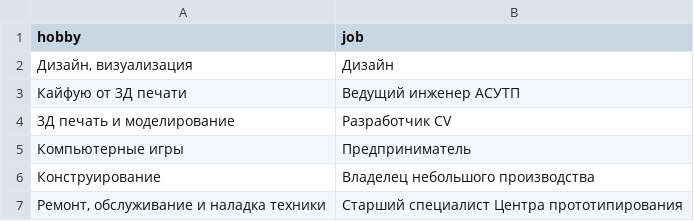
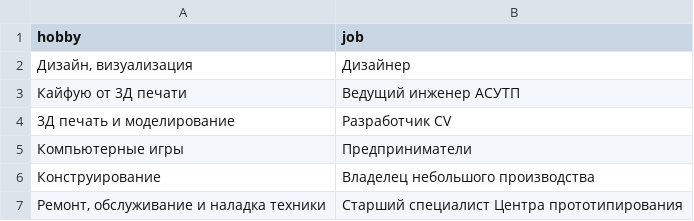
Before and after one commit to Octopusmode/picaso-html, a CSV file: answers/answers.csv, drawn as a sheet; only a part is shown.

```diff
--- a/answers/answers.csv
+++ b/answers/answers.csv
@@ -1,6 +1,6 @@
 hobby,job
-"Дизайн, визуализация ",Дизайн
+"Дизайн, визуализация ",Дизайнер
 Кайфую от 3Д печати,Ведущий инженер АСУТП
 3Д печать и моделирование,Разработчик CV
-Компьютерные игры,Предприниматель
+Компьютерные игры,Предприниматели
 Конструирование,Владелец небольшого производства
```
Also changed, not shown: 6 other files.
